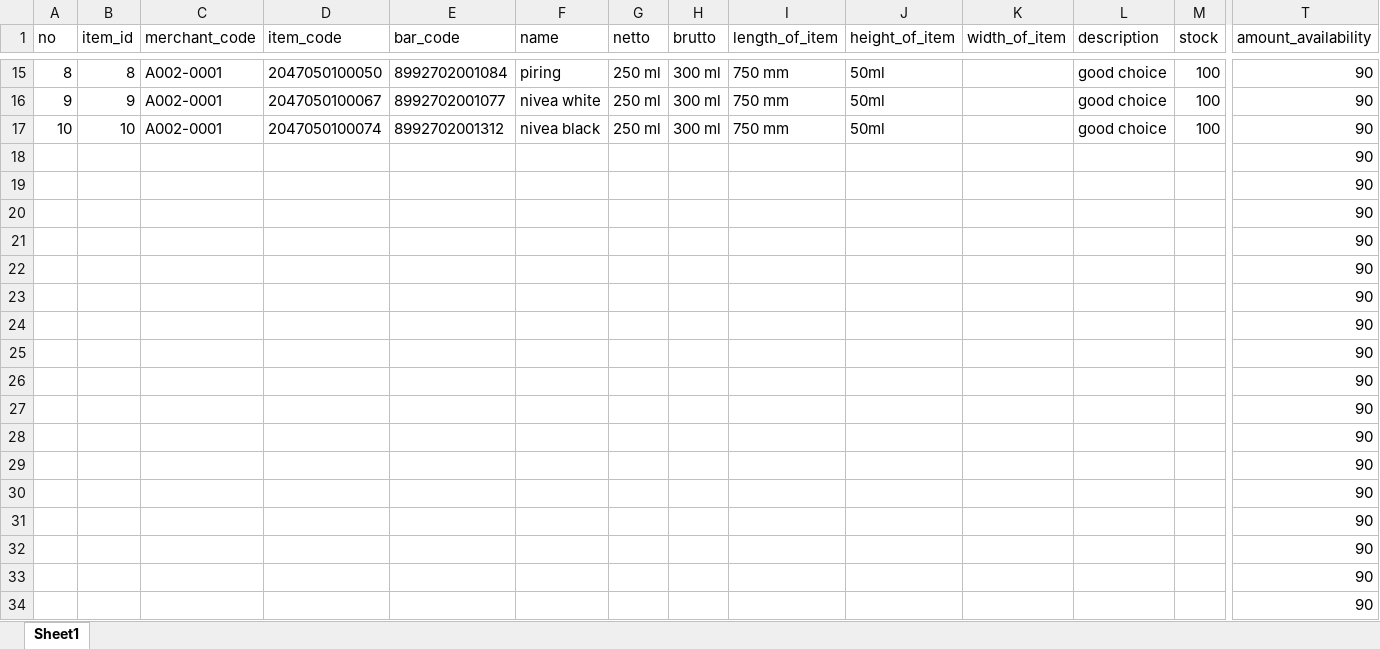
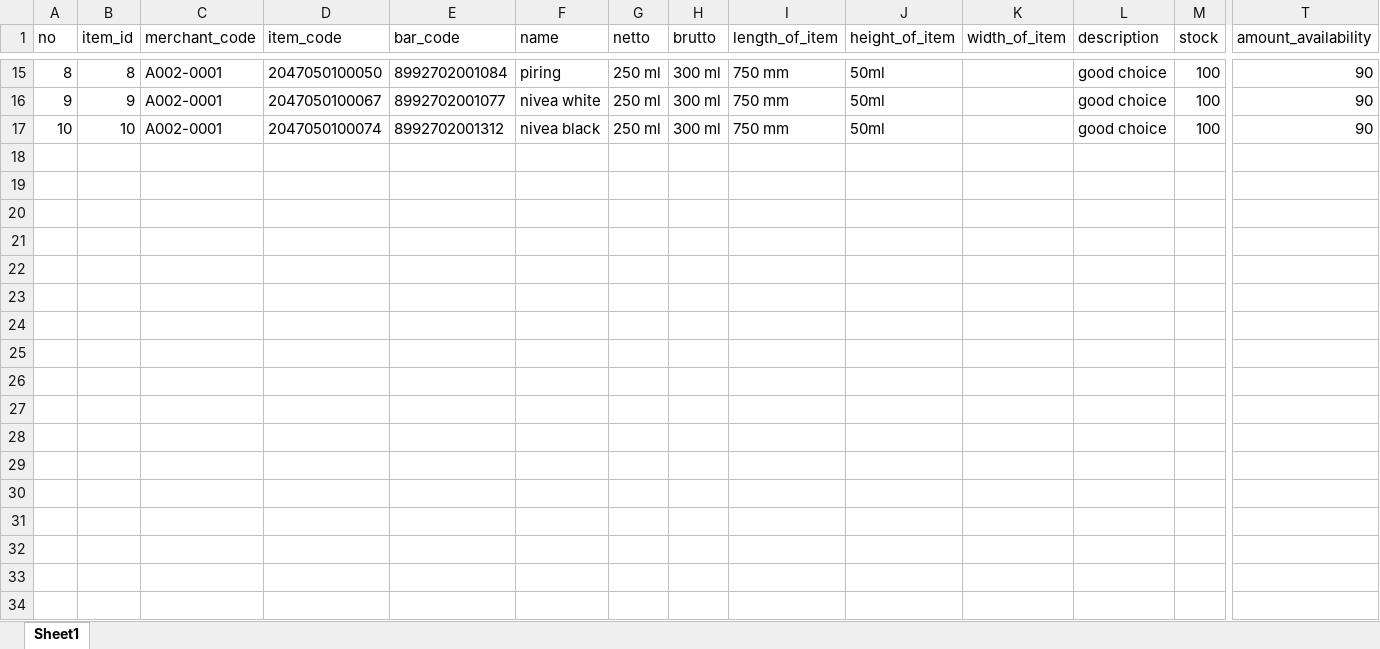
Before and after one commit to arrdevs/ckk-development, an Excel workbook: src/main/resources/static/sample_merchant_short_complate.xlsx, sheet Sheet1, drawn as a sheet; only a part is shown, gaps mark what is left out; values as stored, in another font and other column widths than the file's, no borders; rows hold the shown columns only; the diff names each change by its address in the sheet, - before the commit and + after, or states it on an @@ line.

Commit message:
show update

```diff
--- a/src/main/resources/static/sample_merchant_short_complate.xlsx (sheet Sheet1)
+++ b/src/main/resources/static/sample_merchant_short_complate.xlsx (sheet Sheet1)
-row 18:  |  |  |  |  |  |  |  |  |  |  |  |  | 90
-row 19:  |  |  |  |  |  |  |  |  |  |  |  |  | 90
-row 20:  |  |  |  |  |  |  |  |  |  |  |  |  | 90
-row 21:  |  |  |  |  |  |  |  |  |  |  |  |  | 90
-row 22:  |  |  |  |  |  |  |  |  |  |  |  |  | 90
-row 23:  |  |  |  |  |  |  |  |  |  |  |  |  | 90
-row 24:  |  |  |  |  |  |  |  |  |  |  |  |  | 90
-row 25:  |  |  |  |  |  |  |  |  |  |  |  |  | 90
-row 26:  |  |  |  |  |  |  |  |  |  |  |  |  | 90
-row 27:  |  |  |  |  |  |  |  |  |  |  |  |  | 90
-row 28:  |  |  |  |  |  |  |  |  |  |  |  |  | 90
-row 29:  |  |  |  |  |  |  |  |  |  |  |  |  | 90
-row 30:  |  |  |  |  |  |  |  |  |  |  |  |  | 90
-row 31:  |  |  |  |  |  |  |  |  |  |  |  |  | 90
-row 32:  |  |  |  |  |  |  |  |  |  |  |  |  | 90
-row 33:  |  |  |  |  |  |  |  |  |  |  |  |  | 90
-row 34:  |  |  |  |  |  |  |  |  |  |  |  |  | 90
```
